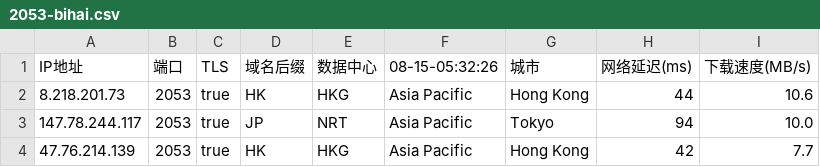
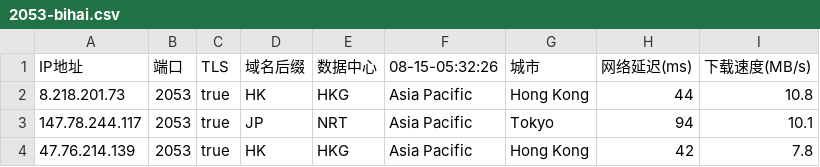
Before and after one commit to chuansuodiqiu/DownlodKV, a CSV file: 2053-bihai.csv, drawn as a sheet.

Commit message:
更新 2053-bihai.csv

```diff
--- a/2053-bihai.csv
+++ b/2053-bihai.csv
@@ -1,4 +1,4 @@
 IP地址,端口,TLS,域名后缀,数据中心,08-15-05:32:26,城市,网络延迟(ms),下载速度(MB/s)
-8.218.201.73,2053,true,HK,HKG,Asia Pacific,Hong Kong,44,10.6
-147.78.244.117,2053,true,JP,NRT,Asia Pacific,Tokyo,94,10.0
-47.76.214.139,2053,true,HK,HKG,Asia Pacific,Hong Kong,42,7.7
+8.218.201.73,2053,true,HK,HKG,Asia Pacific,Hong Kong,44,10.8
+147.78.244.117,2053,true,JP,NRT,Asia Pacific,Tokyo,94,10.1
+47.76.214.139,2053,true,HK,HKG,Asia Pacific,Hong Kong,42,7.8
```
